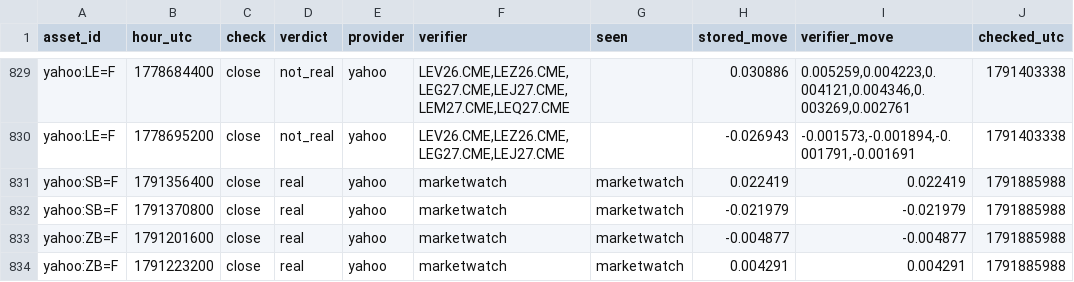
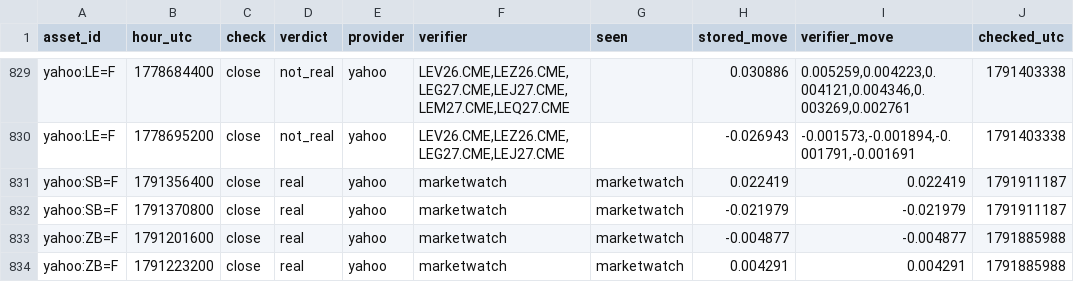
Before and after one commit to conjuror123/Market-alert-old, a CSV file: data/jump/verified.csv, drawn as a sheet; only a part is shown, gaps mark what is left out.

```diff
--- a/data/jump/verified.csv
+++ b/data/jump/verified.csv
@@ -830,4 +830,4 @@ yahoo:LE=F,1778684400,close,not_real,yahoo,"LEV26.CME,LEZ26.CME,LEG27.CME,LEJ27.
 yahoo:LE=F,1778695200,close,not_real,yahoo,"LEV26.CME,LEZ26.CME,LEG27.CME,LEJ27.CME",,-0.026943,"-0.001573,-0.001894,-0.001791,-0.001691",1791403338
-yahoo:SB=F,1791356400,close,real,yahoo,marketwatch,marketwatch,0.022419,0.022419,1791885988
-yahoo:SB=F,1791370800,close,real,yahoo,marketwatch,marketwatch,-0.021979,-0.021979,1791885988
+yahoo:SB=F,1791356400,close,real,yahoo,marketwatch,marketwatch,0.022419,0.022419,1791911187
+yahoo:SB=F,1791370800,close,real,yahoo,marketwatch,marketwatch,-0.021979,-0.021979,1791911187
 yahoo:ZB=F,1791201600,close,real,yahoo,marketwatch,marketwatch,-0.004877,-0.004877,1791885988
```
Also changed, not shown: data/jump/usage/hourly.csv, 1 other file.
